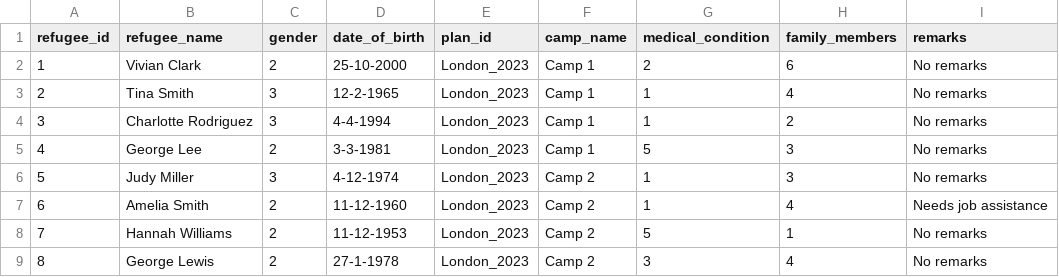
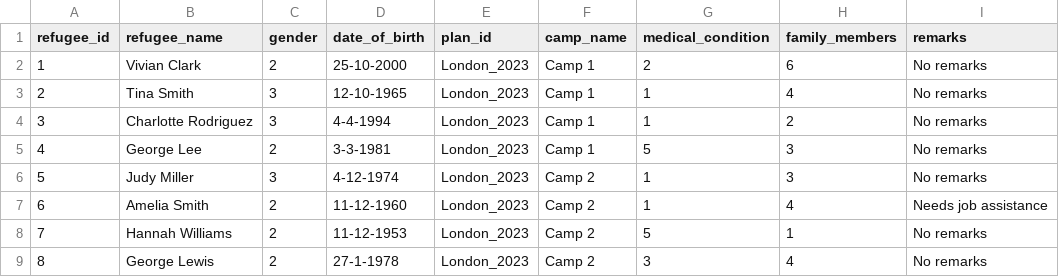
Before and after one commit to georgeslnl/group-12-project, a CSV file: refugees.csv, drawn as a sheet; only a part is shown.

Commit message:
Sort users and plans files when a new row is added
Other updates: update volunteering_times.csv when volunteer's username is changed; volunteer can change refugee's date of birth

```diff
--- a/refugees.csv
+++ b/refugees.csv
@@ -2,3 +2,3 @@ refugee_id,refugee_name,gender,date_of_birth,plan_id,camp_name,medical_condition
 1,Vivian Clark,2,25-10-2000,London_2023,Camp 1,2,6,No remarks
-2,Tina Smith,3,12-2-1965,London_2023,Camp 1,1,4,No remarks
+2,Tina Smith,3,12-10-1965,London_2023,Camp 1,1,4,No remarks
 3,Charlotte Rodriguez,3,4-4-1994,London_2023,Camp 1,1,2,No remarks
```
Also changed, not shown: users.csv, 4 other files.
